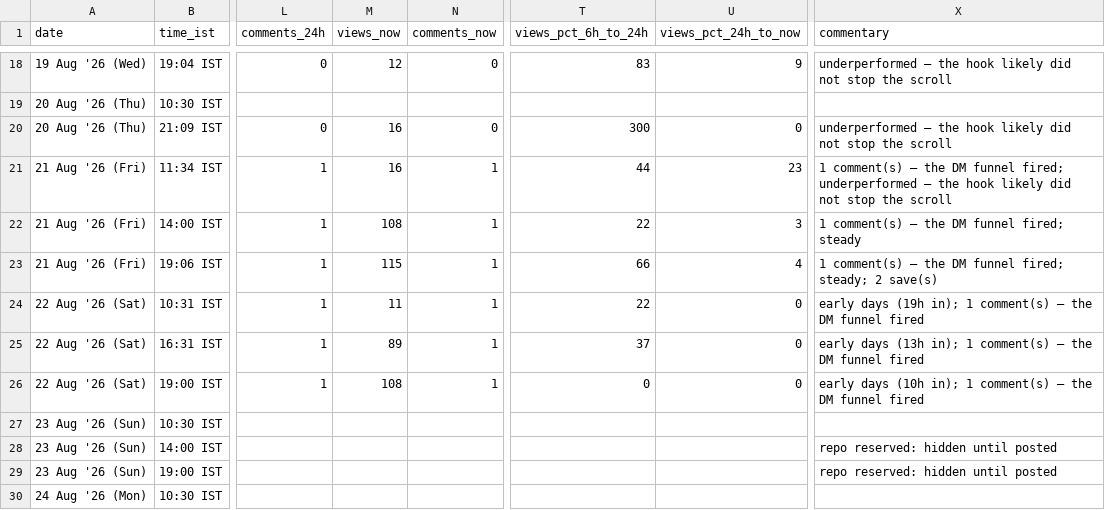
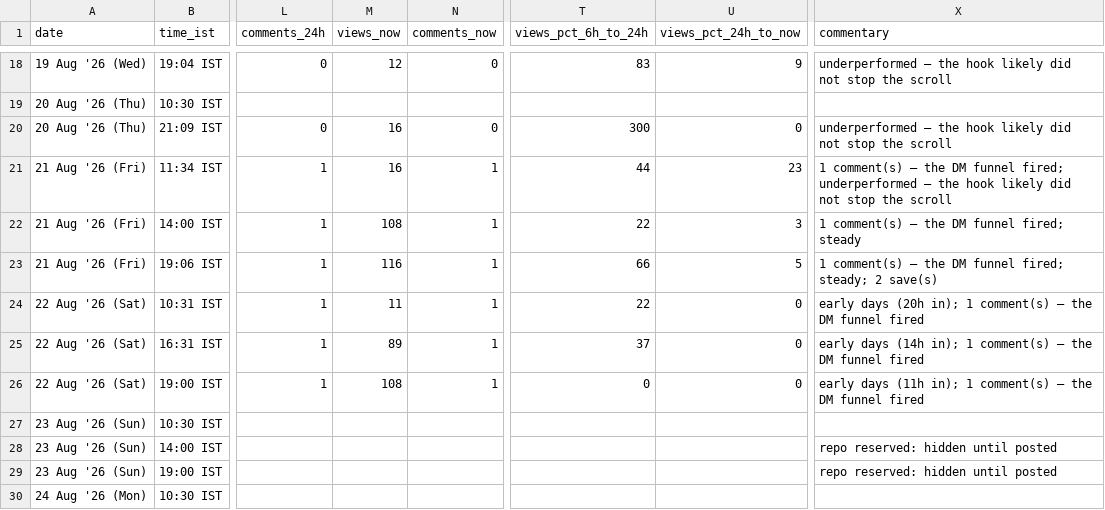
Before and after one commit to archit-akg13/architmittal.com, a CSV file: public/metrics/posts.csv, drawn as a sheet; only a part is shown, gaps mark what is left out; the diff names each change by its address in the sheet, - before the commit and + after, or states it on an @@ line.

```diff
--- a/public/metrics/posts.csv
+++ b/public/metrics/posts.csv
-M23 (views_now): 115
+M23 (views_now): 116
-U23 (views_pct_24h_to_now): 4
+U23 (views_pct_24h_to_now): 5
-X24 (commentary): early days (19h in); 1…
+X24 (commentary): early days (20h in); 1…
-X25 (commentary): early days (13h in); 1…
+X25 (commentary): early days (14h in); 1…
-X26 (commentary): early days (10h in); 1…
+X26 (commentary): early days (11h in); 1…
```
Also changed, not shown: public/metrics/daily.csv, public/metrics/status.csv.
